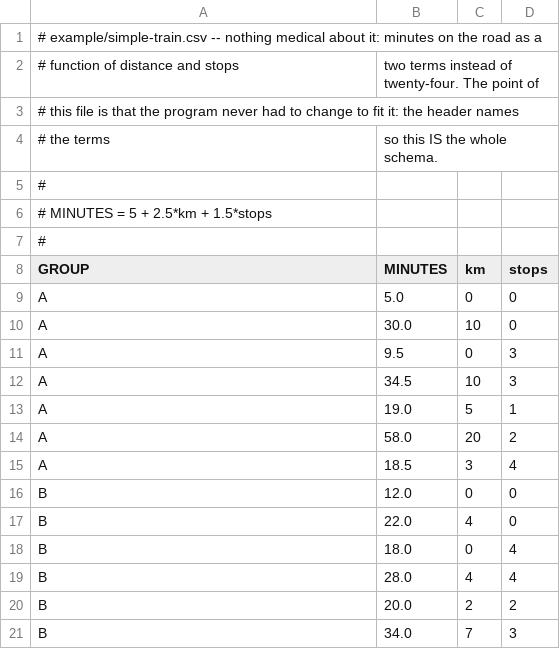
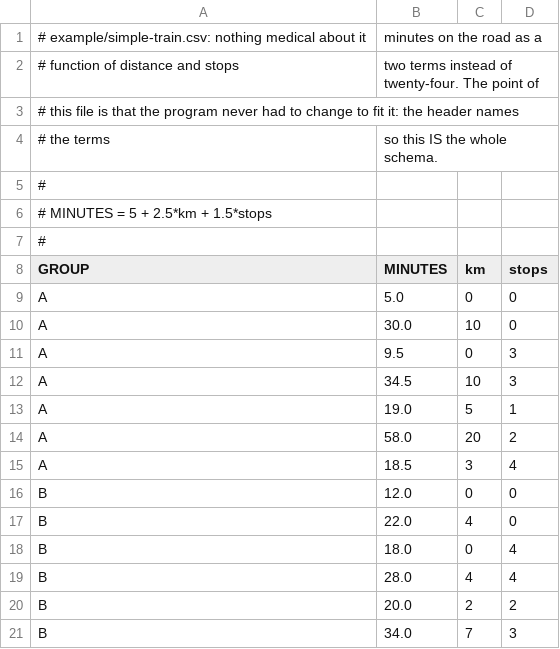
Before and after one commit to Anode1/linearr, a CSV file: example/simple-train.csv, drawn as a sheet.

```diff
--- a/example/simple-train.csv
+++ b/example/simple-train.csv
@@ -1,2 +1,2 @@
-# example/simple-train.csv -- nothing medical about it: minutes on the road as a
+# example/simple-train.csv: nothing medical about it, minutes on the road as a
 # function of distance and stops, two terms instead of twenty-four. The point of
```
Also changed, not shown: conf/coefficients.csv, conf/trim_additions.csv, 32 other files.
